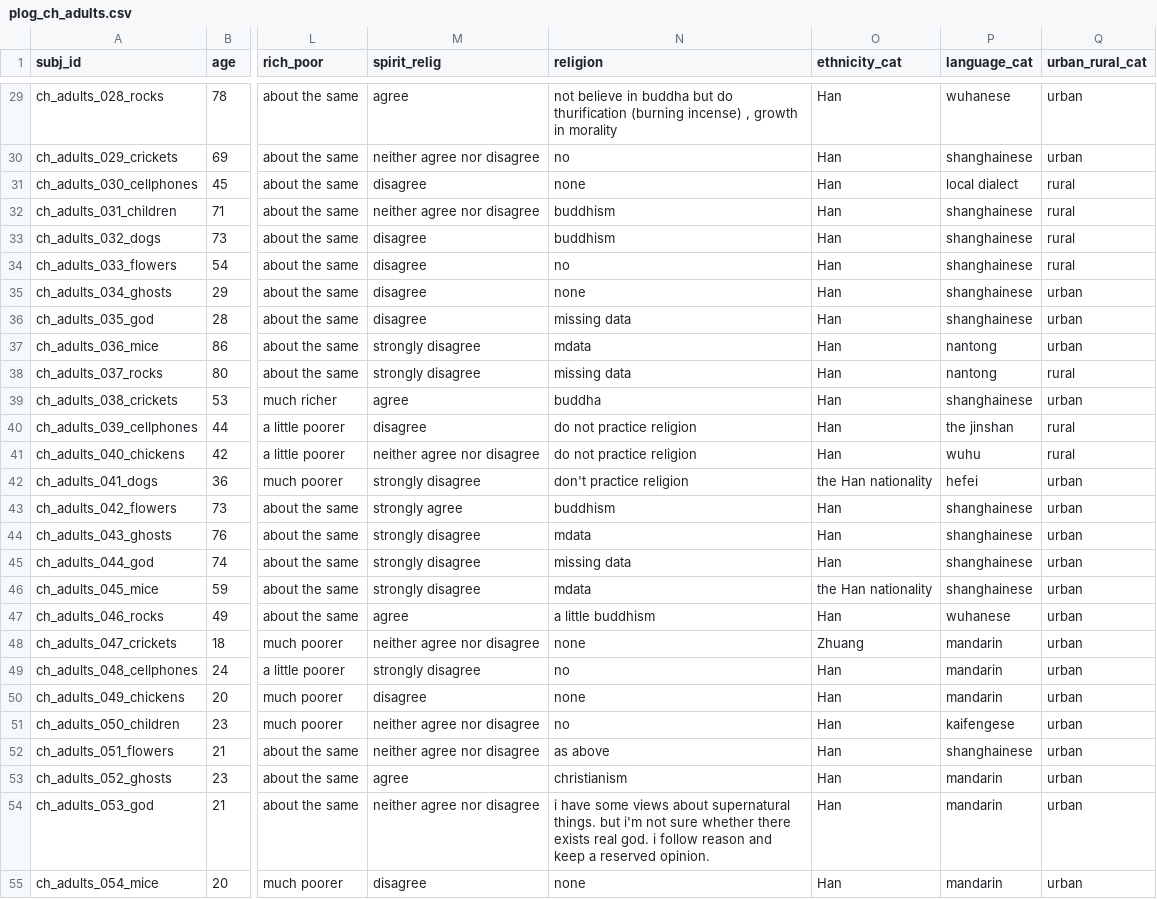
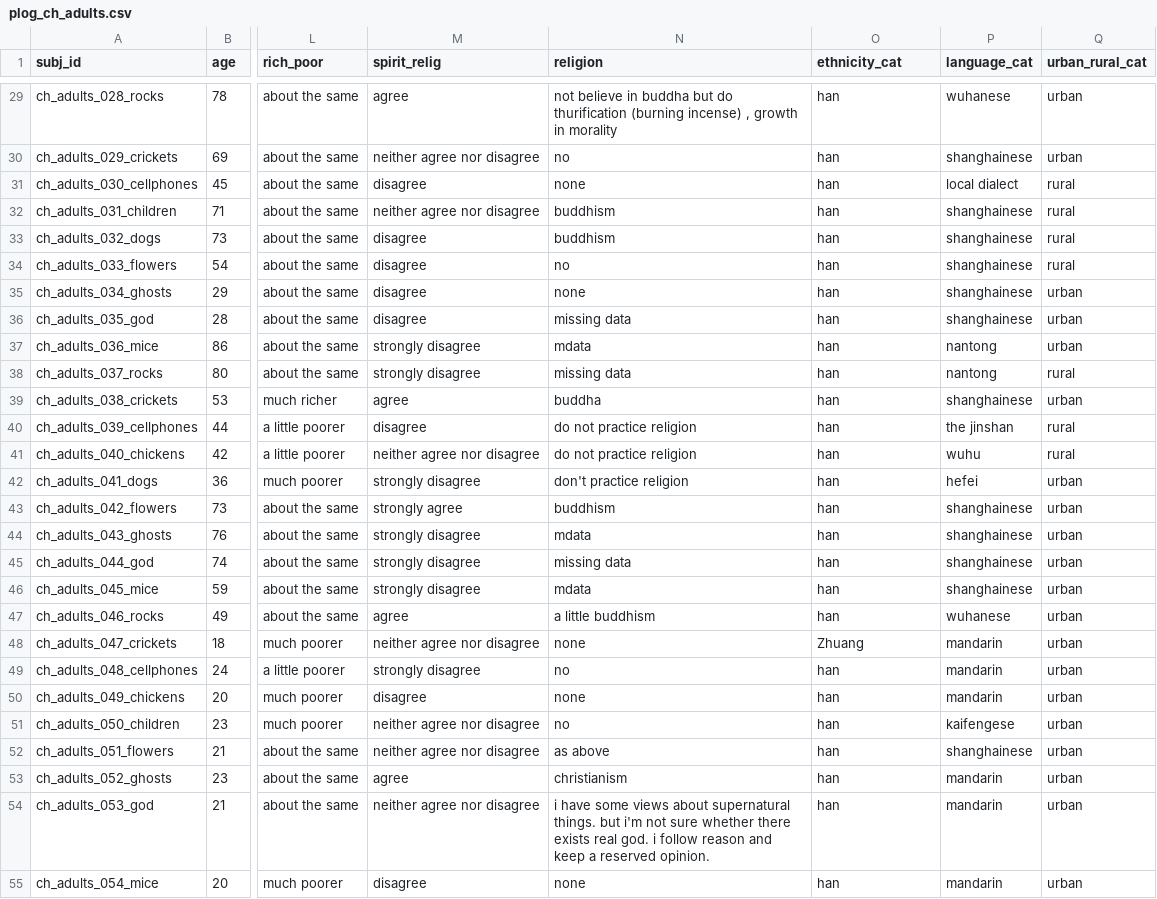
Before and after one commit to kgweisman/mental-life-culture-development, a CSV file: demographics/plog_ch_adults.csv, drawn as a sheet; only a part is shown, gaps mark what is left out; the diff covers the shown part only; the diff names each change by its address in the sheet, - before the commit and + after, or states it on an @@ line.

```diff
--- a/demographics/plog_ch_adults.csv
+++ b/demographics/plog_ch_adults.csv
-O29:O41 (ethnicity_cat): Han
+O29:O41 (ethnicity_cat): han
-O42 (ethnicity_cat): the Han nationality
+O42 (ethnicity_cat): han
-O43:O45 (ethnicity_cat): Han
+O43:O45 (ethnicity_cat): han
-O46 (ethnicity_cat): the Han nationality
+O46 (ethnicity_cat): han
-O47 (ethnicity_cat): Han
+O47 (ethnicity_cat): han
-O49:O55 (ethnicity_cat): Han
+O49:O55 (ethnicity_cat): han
```
Also changed, not shown: 107 edited cells elsewhere in this file, data/d_ch_adults.csv, data/d_th_adults.csv, 44 other files.
